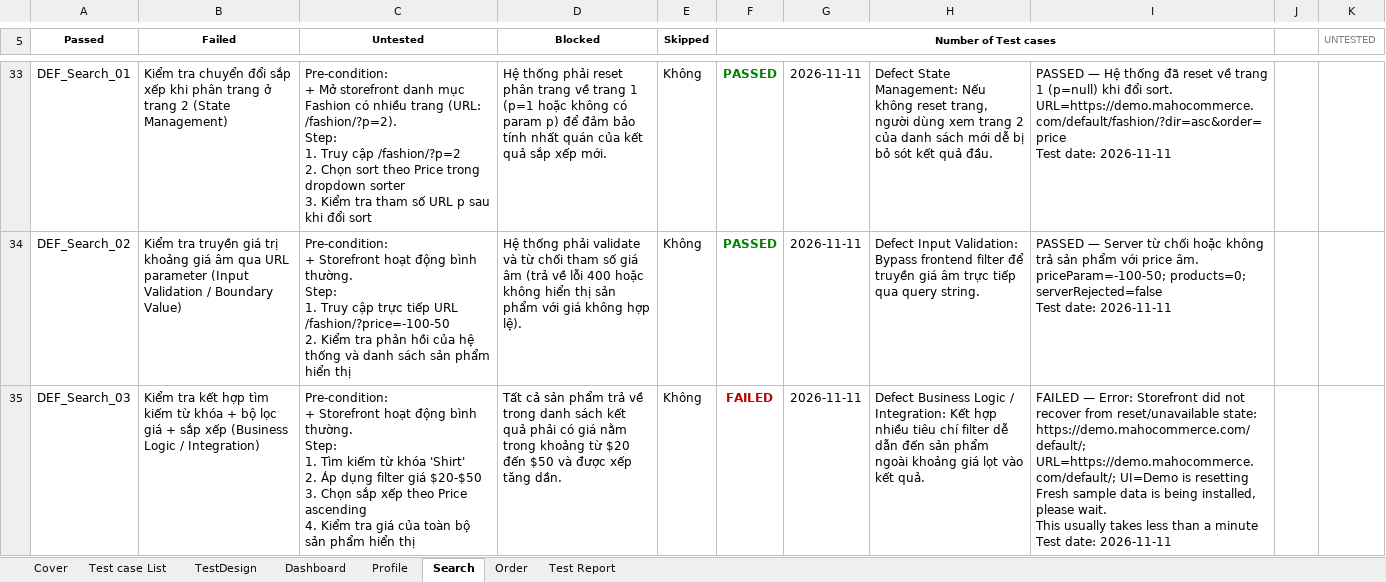
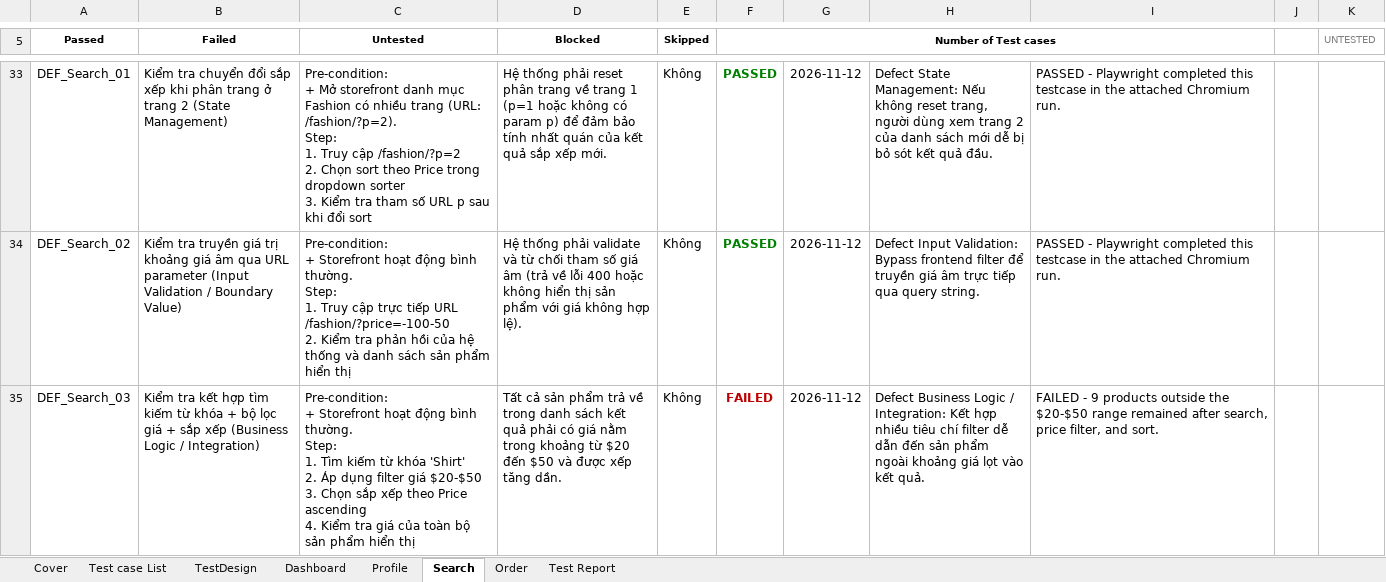
Before and after one commit to vthiet/group02-mahocommerce-testing, an Excel workbook: reports/Group02_23130238_VuChauHoaiPhong.xlsx, sheet Search, drawn as a sheet; only a part is shown, gaps mark what is left out; values as stored, in another font and other column widths than the file's, no borders; conditional formats not drawn; ↵ is a line break in a cell; the diff covers the shown part only; the diff names each change by its address in the sheet, - before the commit and + after, or states it on an @@ line.

```diff
--- a/reports/Group02_23130238_VuChauHoaiPhong.xlsx (sheet Search)
+++ b/reports/Group02_23130238_VuChauHoaiPhong.xlsx (sheet Search)
-G33:G35: 2026-11-11
+G33:G35: 2026-11-12
-I33: PASSED — Hệ thống đã reset về trang 1 (p=null) khi đổi sort. URL=https://demo.mahocommerce.com/default/fashion/?dir=asc&order=price ↵ Test date: 2026-11-11
+I33: PASSED - Playwright completed this testcase in the attached Chromium run.
-I34: PASSED — Server từ chối hoặc không trả sản phẩm với price âm. priceParam=-100-50; products=0; serverRejected=false ↵ Test date: 2026-11-11
+I34: PASSED - Playwright completed this testcase in the attached Chromium run.
-I35: FAILED — Error: Storefront did not recover from reset/unavailable state: https://demo.mahocommerce.com/default/; URL=https://demo.mahocommerce.com/default/; UI=Demo is resetting ↵ Fresh sample data is being installed, please wait. ↵ This usually takes less than a minute ↵ Test date: 2026-11-11
+I35: FAILED - 9 products outside the $20-$50 range remained after search, price filter, and sort.
```
Also changed, not shown: 1 added row, 1 removed row and 53 edited cells elsewhere in this sheet, sheet Profile, sheet Order, sheet Test Report, sheet Dashboard, sheet Cover, sheet Test case List.
